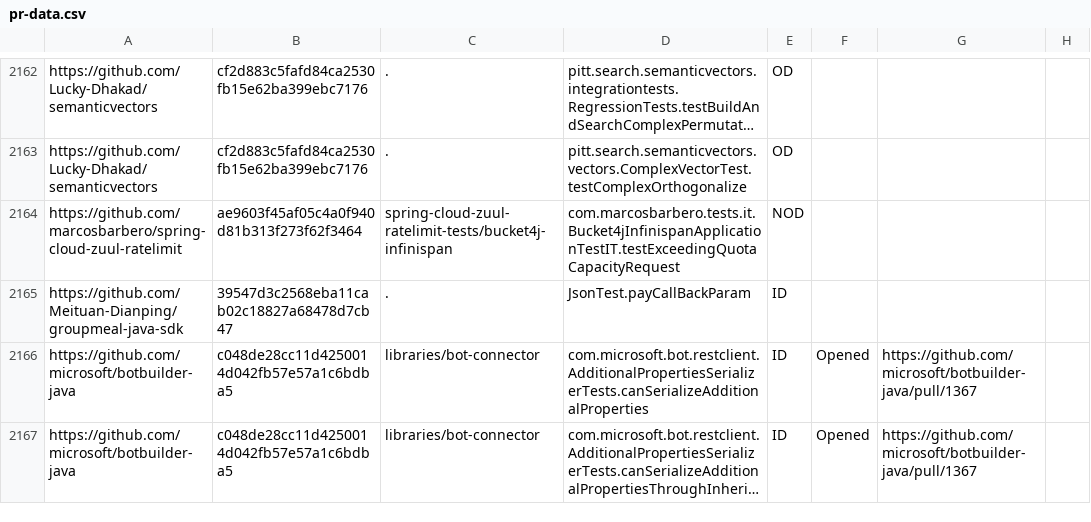
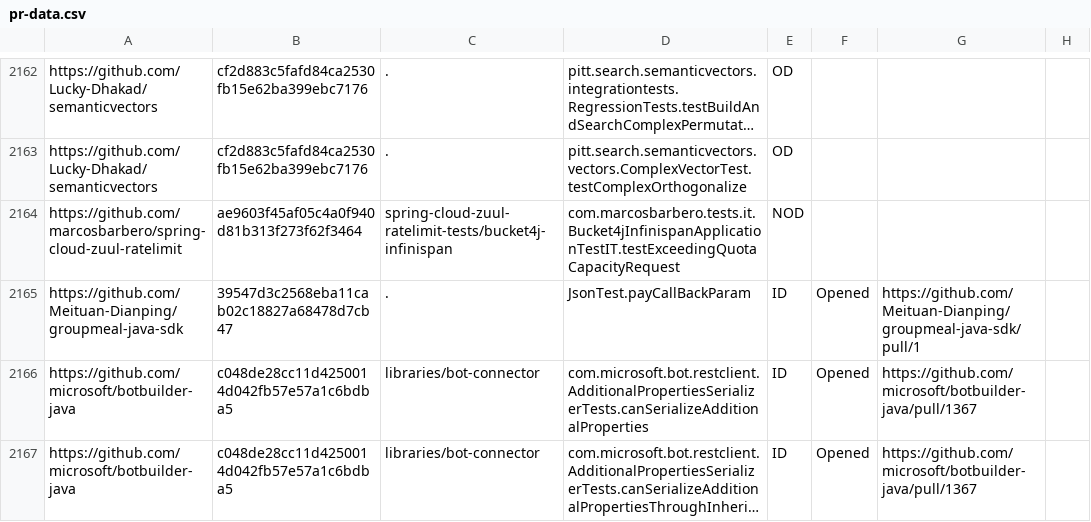
Before and after one commit to TestingResearchIllinois/idoft, a CSV file: pr-data.csv, drawn as a sheet; only a part is shown, gaps mark what is left out; long unchanged cells end in ….

Commit message:
Open pr for Groupmeal (#416)
Squashed very many commits

```diff
--- a/pr-data.csv
+++ b/pr-data.csv
@@ -2164,3 +2164,3 @@ https://github.com/Lucky-Dhakad/semanticvectors,cf2d883c5fafd84ca2530fb15e62ba39
 https://github.com/marcosbarbero/spring-cloud-zuul-ratelimit,ae9603f45af05c4a0f940d81b313f273f62f3464,spring-cloud-zuul-ratelimit-tests/bucket4j-infinispan,com.marcosbarbero.tests.it.Bucket4jInfinispanApplicationTestIT.testExceedingQuotaCapacityRequest,NOD,,,
-https://github.com/Meituan-Dianping/groupmeal-java-sdk,39547d3c2568eba11cab02c18827a68478d7cb47,.,JsonTest.payCallBackParam,ID,,,
+https://github.com/Meituan-Dianping/groupmeal-java-sdk,39547d3c2568eba11cab02c18827a68478d7cb47,.,JsonTest.payCallBackParam,ID,Opened,https://github.com/Meituan-Dianping/groupmeal-java-sdk/pull/1,
 https://github.com/microsoft/botbuilder-java,c048de28cc11d4250014d042fb57e57a1c6bdba5,libraries/bot-connector,com.microsoft.bot.restclient.AdditionalPropertiesSerializerTests.canSerializeAdditionalProperties,ID,Opened,https://github.com/microsoft/botbuilder-java/pull/1367,
```
